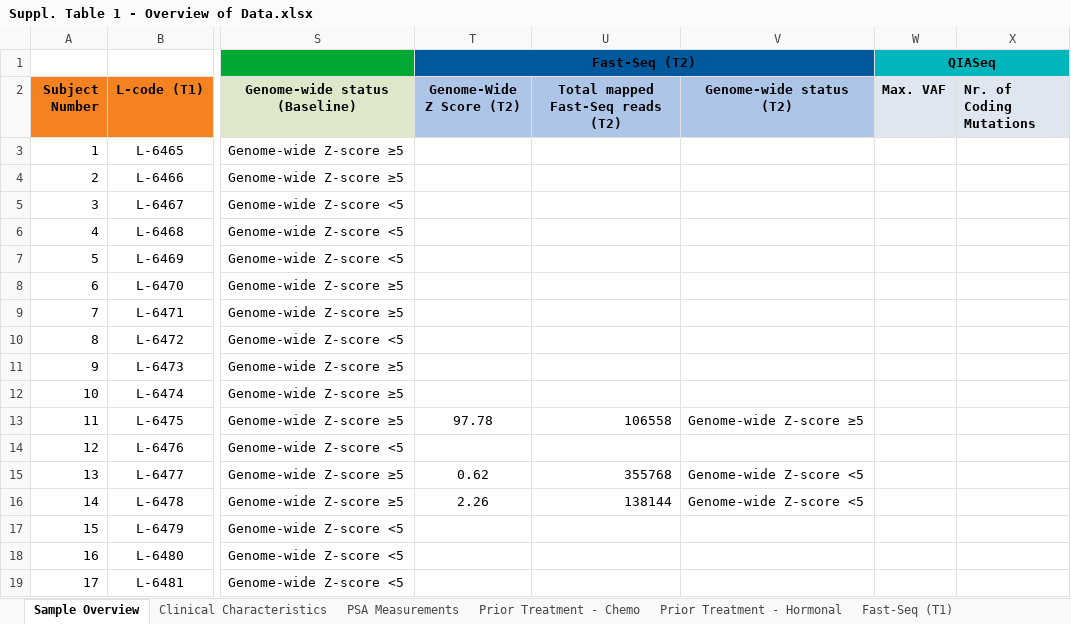
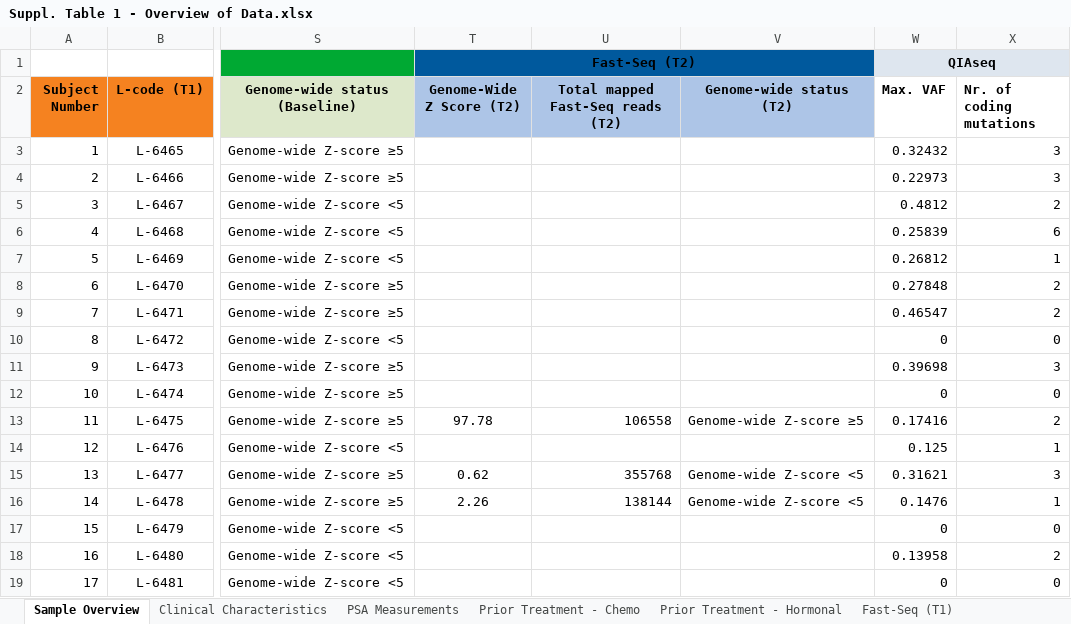
Before and after one commit to ErasmusMC-MedicalOncology/CABA-V7, an Excel workbook: Misc./Suppl. Table 1 - Overview of Data.xlsx, sheet Sample Overview, drawn as a sheet; only a part is shown, gaps mark what is left out; values as stored, in another font and other column widths than the file's, no borders; charts and pictures not drawn; the diff covers the shown part only; the diff names each change by its address in the sheet, - before the commit and + after, or states it on an @@ line.

```diff
--- a/Misc./Suppl. Table 1 - Overview of Data.xlsx (sheet Sample Overview)
+++ b/Misc./Suppl. Table 1 - Overview of Data.xlsx (sheet Sample Overview)
-W1 (Max. VAF): QIASeq
+W1 (Max. VAF): QIAseq
-W1:X1 fill: #00B6BD
+W1:X1 fill: #DEE6EF
-W2:X2 fill: #DEE6EF
+W2:X2 fill: none
-X2: Nr. of Coding Mutations
+X2: Nr. of coding mutations
-W3 (Max. VAF): (empty)
+W3 (Max. VAF): 0.32432
-X3:X4 (Nr. of coding mutations): (empty)
+X3:X4 (Nr. of coding mutations): 3
-W4 (Max. VAF): (empty)
+W4 (Max. VAF): 0.22973
-W5 (Max. VAF): (empty)
+W5 (Max. VAF): 0.4812
-X5 (Nr. of coding mutations): (empty)
+X5 (Nr. of coding mutations): 2
-W6 (Max. VAF): (empty)
+W6 (Max. VAF): 0.25839
-X6 (Nr. of coding mutations): (empty)
+X6 (Nr. of coding mutations): 6
-W7 (Max. VAF): (empty)
+W7 (Max. VAF): 0.26812
-X7 (Nr. of coding mutations): (empty)
+X7 (Nr. of coding mutations): 1
-W8 (Max. VAF): (empty)
+W8 (Max. VAF): 0.27848
-X8:X9 (Nr. of coding mutations): (empty)
+X8:X9 (Nr. of coding mutations): 2
-W9 (Max. VAF): (empty)
+W9 (Max. VAF): 0.46547
-W10 (Max. VAF): (empty)
+W10 (Max. VAF): 0
-X10 (Nr. of coding mutations): (empty)
+X10 (Nr. of coding mutations): 0
-W11 (Max. VAF): (empty)
+W11 (Max. VAF): 0.39698
-X11 (Nr. of coding mutations): (empty)
+X11 (Nr. of coding mutations): 3
-W12 (Max. VAF): (empty)
+W12 (Max. VAF): 0
-X12 (Nr. of coding mutations): (empty)
+X12 (Nr. of coding mutations): 0
-W13 (Max. VAF): (empty)
+W13 (Max. VAF): 0.17416
-X13 (Nr. of coding mutations): (empty)
+X13 (Nr. of coding mutations): 2
-W14 (Max. VAF): (empty)
+W14 (Max. VAF): 0.125
-X14 (Nr. of coding mutations): (empty)
+X14 (Nr. of coding mutations): 1
-W15 (Max. VAF): (empty)
+W15 (Max. VAF): 0.31621
-X15 (Nr. of coding mutations): (empty)
+X15 (Nr. of coding mutations): 3
-W16 (Max. VAF): (empty)
+W16 (Max. VAF): 0.1476
-X16 (Nr. of coding mutations): (empty)
+X16 (Nr. of coding mutations): 1
-W17 (Max. VAF): (empty)
+W17 (Max. VAF): 0
-X17 (Nr. of coding mutations): (empty)
+X17 (Nr. of coding mutations): 0
-W18 (Max. VAF): (empty)
+W18 (Max. VAF): 0.13958
-X18 (Nr. of coding mutations): (empty)
+X18 (Nr. of coding mutations): 2
-W19 (Max. VAF): (empty)
+W19 (Max. VAF): 0
-X19 (Nr. of coding mutations): (empty)
+X19 (Nr. of coding mutations): 0
```
Also changed, not shown: 228 edited cells elsewhere in this sheet, sheet QIASeq - Filtered, sheet Mutual Exclusivity, sheet Clinical Characteristics, 4 other files.
